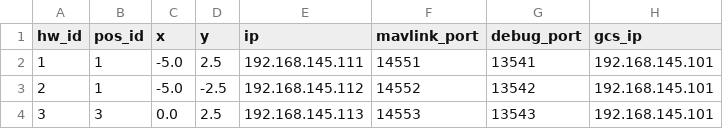
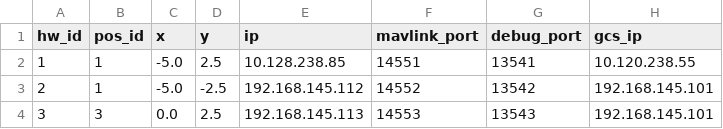
Before and after one commit to the-mak-00/mavsdk_drone_show, a CSV file: config.csv, drawn as a sheet.

Commit message:
changed config.csv temporarily

```diff
--- a/config.csv
+++ b/config.csv
@@ -1,3 +1,3 @@
 hw_id,pos_id,x,y,ip,mavlink_port,debug_port,gcs_ip
-1,1,-5.0,2.5,192.168.145.111,14551,13541,192.168.145.101
+1,1,-5.0,2.5,10.128.238.85,14551,13541,10.120.238.55
 2,1,-5.0,-2.5,192.168.145.112,14552,13542,192.168.145.101
```
